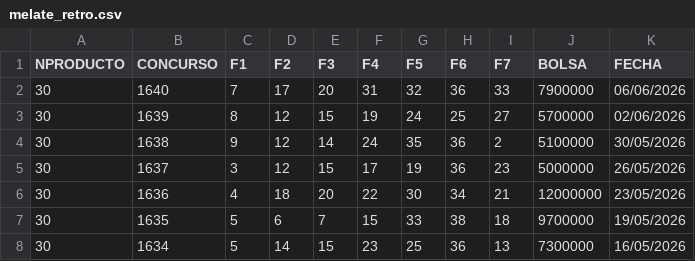
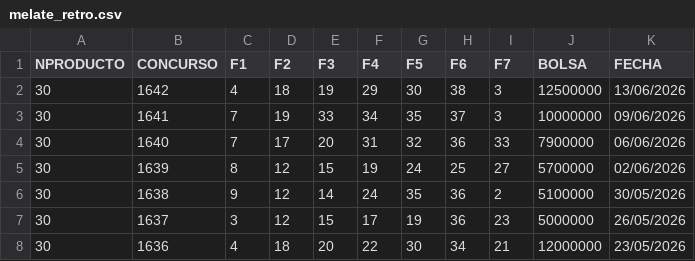
Before and after one commit to Albert911tr/sorteos-data, a CSV file: raw_csv/melate_retro.csv, drawn as a sheet; only a part is shown; the shorter side is filled out with more unchanged rows.

```diff
--- a/raw_csv/melate_retro.csv
+++ b/raw_csv/melate_retro.csv
@@ -1,2 +1,4 @@
 NPRODUCTO,CONCURSO,F1,F2,F3,F4,F5,F6,F7,BOLSA,FECHA
+30,1642,4,18,19,29,30,38,3,12500000,13/06/2026
+30,1641,7,19,33,34,35,37,3,10000000,09/06/2026
 30,1640,7,17,20,31,32,36,33,7900000,06/06/2026
```
Also changed, not shown: raw_csv/Chispazo.csv.
